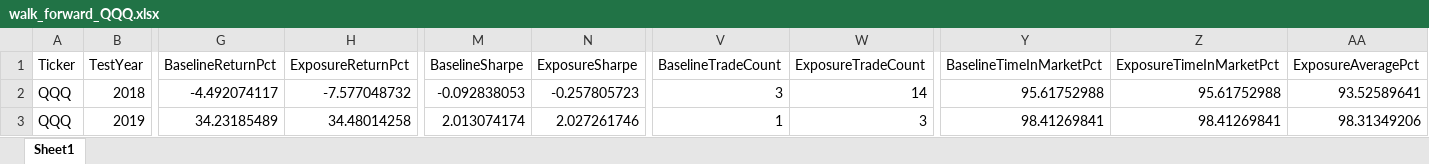
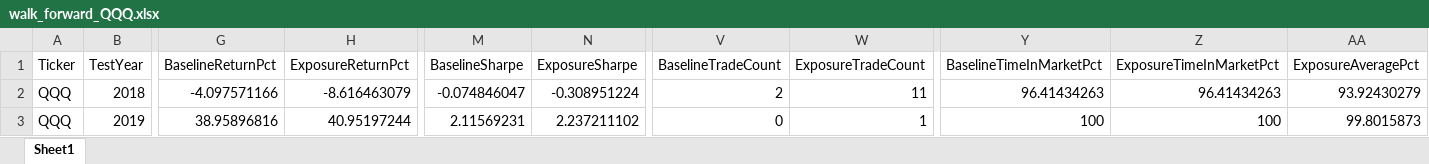
Before and after one commit to calmhow/Kalman-Investment-Research, an Excel workbook: results/walkforward/walk_forward_QQQ.xlsx, sheet Sheet1, drawn as a sheet; only a part is shown, gaps mark what is left out; values as stored, in another font and other column widths than the file's, no borders; the diff covers the shown part only; the diff names each change by its address in the sheet, - before the commit and + after, or states it on an @@ line.

Commit message:
Updated file naming scheme for wf files; also, ran new tests on exposure formula by changing r_meas: results are improving slightly.

```diff
--- a/results/walkforward/walk_forward_QQQ.xlsx (sheet Sheet1)
+++ b/results/walkforward/walk_forward_QQQ.xlsx (sheet Sheet1)
-G2 (BaselineReturnPct): -4.492074117
+G2 (BaselineReturnPct): -4.097571166
-H2 (ExposureReturnPct): -7.577048732
+H2 (ExposureReturnPct): -8.616463079
-M2 (BaselineSharpe): -0.092838053
+M2 (BaselineSharpe): -0.074846047
-N2 (ExposureSharpe): -0.257805723
+N2 (ExposureSharpe): -0.308951224
-V2 (BaselineTradeCount): 3
+V2 (BaselineTradeCount): 2
-W2 (ExposureTradeCount): 14
+W2 (ExposureTradeCount): 11
-Y2 (BaselineTimeInMarketPct): 95.61752988
+Y2 (BaselineTimeInMarketPct): 96.41434263
-Z2 (ExposureTimeInMarketPct): 95.61752988
+Z2 (ExposureTimeInMarketPct): 96.41434263
-AA2 (ExposureAveragePct): 93.52589641
+AA2 (ExposureAveragePct): 93.92430279
-G3 (BaselineReturnPct): 34.23185489
+G3 (BaselineReturnPct): 38.95896816
-H3 (ExposureReturnPct): 34.48014258
+H3 (ExposureReturnPct): 40.95197244
-M3 (BaselineSharpe): 2.013074174
+M3 (BaselineSharpe): 2.11569231
-N3 (ExposureSharpe): 2.027261746
+N3 (ExposureSharpe): 2.237211102
-V3 (BaselineTradeCount): 1
+V3 (BaselineTradeCount): 0
-W3 (ExposureTradeCount): 3
+W3 (ExposureTradeCount): 1
-Y3 (BaselineTimeInMarketPct): 98.41269841
+Y3 (BaselineTimeInMarketPct): 100
-Z3 (ExposureTimeInMarketPct): 98.41269841
+Z3 (ExposureTimeInMarketPct): 100
-AA3 (ExposureAveragePct): 98.31349206
+AA3 (ExposureAveragePct): 99.8015873
```
Also changed, not shown: 135 edited cells elsewhere in this sheet, results/batchruns/batch_kalman_summary.xlsx, results/walkforward/walk_forward_SPY.xlsx, 8 other files.
